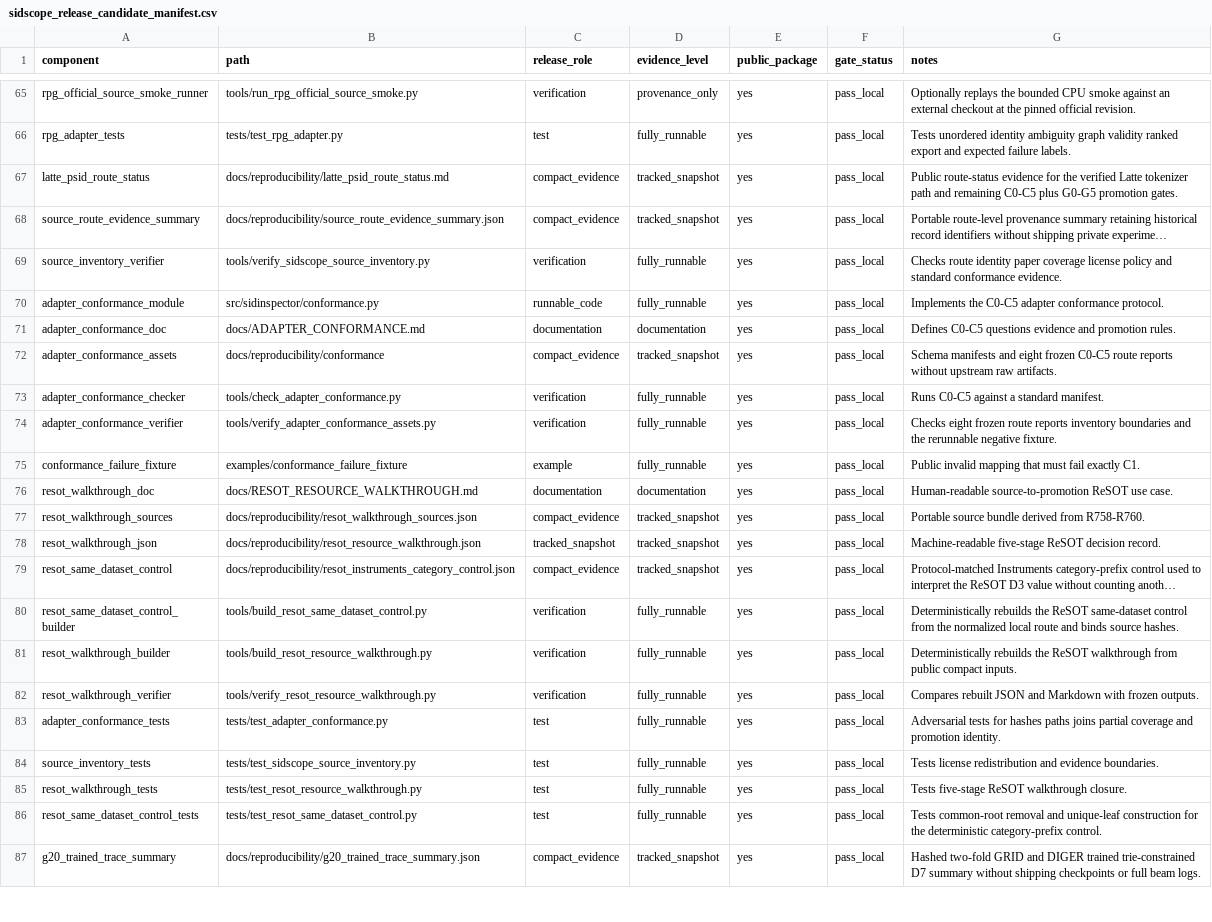
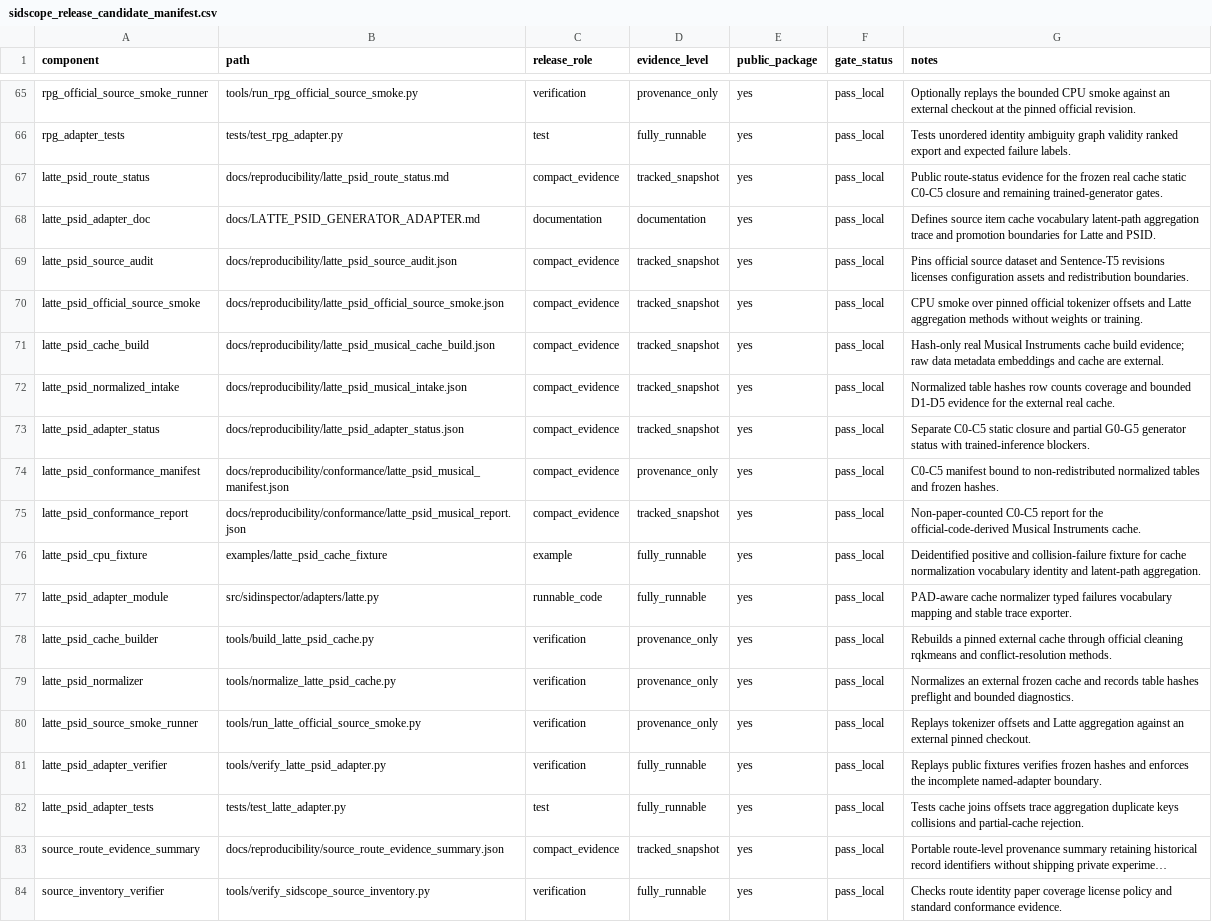
Before and after one commit to jdding/SIDscope, a CSV file: docs/reproducibility/sidscope_release_candidate_manifest.csv, drawn as a sheet; only a part is shown, gaps mark what is left out; the shorter side is filled out with more unchanged rows; long unchanged cells end in …; the diff names each change by its address in the sheet, - before the commit and + after, or states it on an @@ line.

Commit message:
feat: close Latte PSID static cache route

```diff
--- a/docs/reproducibility/sidscope_release_candidate_manifest.csv
+++ b/docs/reproducibility/sidscope_release_candidate_manifest.csv
-G67 (notes): …for the verified Latte tokenizer path and remaining C0-C5 plus G0-G5 promotion gates.
+G67 (notes): …for the frozen real cache static C0-C5 closure and remaining trained-generator gates.
+row 68: latte_psid_adapter_doc | docs/LATTE_PSID_GENERATOR_ADAPTER.md | documentation | documentation | yes | pass_local | Defines source item cache vocabulary latent-path aggregation trace and promotion boundaries for Latte and PSID.
+row 69: latte_psid_source_audit | docs/reproducibility/latte_psid_source_audit.json | compact_evidence | tracked_snapshot | yes | pass_local | Pins official source dataset and Sentence-T5 revisions licenses configuration assets and redistribution boundaries.
+row 70: latte_psid_official_source_smoke | docs/reproducibility/latte_psid_official_source_smoke.json | compact_evidence | tracked_snapshot | yes | pass_local | CPU smoke over pinned official tokenizer offsets and Latte aggregation methods without weights or training.
+row 71: latte_psid_cache_build | docs/reproducibility/latte_psid_musical_cache_build.json | compact_evidence | tracked_snapshot | yes | pass_local | Hash-only real Musical Instruments cache build evidence; raw data metadata embeddings and cache are external.
+row 72: latte_psid_normalized_intake | docs/reproducibility/latte_psid_musical_intake.json | compact_evidence | tracked_snapshot | yes | pass_local | Normalized table hashes row counts coverage and bounded D1-D5 evidence for the external real cache.
+row 73: latte_psid_adapter_status | docs/reproducibility/latte_psid_adapter_status.json | compact_evidence | tracked_snapshot | yes | pass_local | Separate C0-C5 static closure and partial G0-G5 generator status with trained-inference blockers.
+row 74: latte_psid_conformance_manifest | docs/reproducibility/conformance/latte_psid_musical_manifest.json | compact_evidence | provenance_only | yes | pass_local | C0-C5 manifest bound to non-redistributed normalized tables and frozen hashes.
+row 75: latte_psid_conformance_report | docs/reproducibility/conformance/latte_psid_musical_report.json | compact_evidence | tracked_snapshot | yes | pass_local | Non-paper-counted C0-C5 report for the official-code-derived Musical Instruments cache.
+row 76: latte_psid_cpu_fixture | examples/latte_psid_cache_fixture | example | fully_runnable | yes | pass_local | Deidentified positive and collision-failure fixture for cache normalization vocabulary identity and latent-path aggregation.
+row 77: latte_psid_adapter_module | src/sidinspector/adapters/latte.py | runnable_code | fully_runnable | yes | pass_local | PAD-aware cache normalizer typed failures vocabulary mapping and stable trace exporter.
+row 78: latte_psid_cache_builder | tools/build_latte_psid_cache.py | verification | provenance_only | yes | pass_local | Rebuilds a pinned external cache through official cleaning rqkmeans and conflict-resolution methods.
+row 79: latte_psid_normalizer | tools/normalize_latte_psid_cache.py | verification | provenance_only | yes | pass_local | Normalizes an external frozen cache and records table hashes preflight and bounded diagnostics.
+row 80: latte_psid_source_smoke_runner | tools/run_latte_official_source_smoke.py | verification | provenance_only | yes | pass_local | Replays tokenizer offsets and Latte aggregation against an external pinned checkout.
+row 81: latte_psid_adapter_verifier | tools/verify_latte_psid_adapter.py | verification | fully_runnable | yes | pass_local | Replays public fixtures verifies frozen hashes and enforces the incomplete named-adapter boundary.
+row 82: latte_psid_adapter_tests | tests/test_latte_adapter.py | test | fully_runnable | yes | pass_local | Tests cache joins offsets trace aggregation duplicate keys collisions and partial-cache rejection.
```
Also changed, not shown: docs/reproducibility/generator_adapter_coverage.csv, 30 other files.
